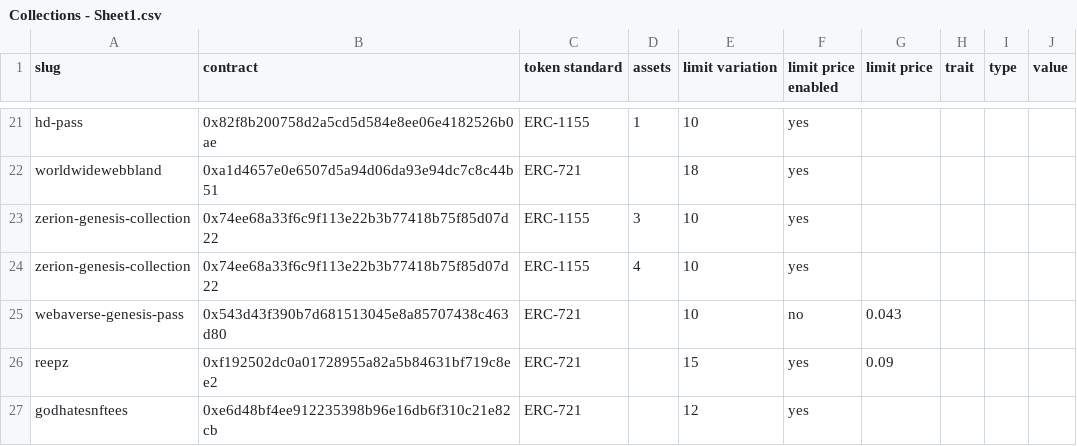
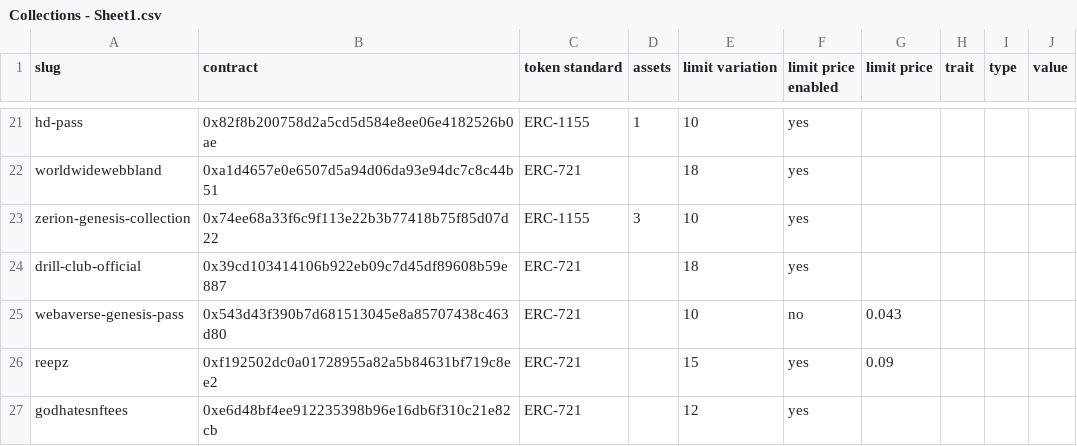
Before and after one commit to johnydev23/Opensea_automated_actions, a CSV file: Collections - Sheet1.csv, drawn as a sheet; only a part is shown, gaps mark what is left out.

Commit message:
Update Collections - Sheet1.csv

```diff
--- a/Collections - Sheet1.csv
+++ b/Collections - Sheet1.csv
@@ -23,3 +23,3 @@ worldwidewebbland,0xa1d4657e0e6507d5a94d06da93e94dc7c8c44b51,ERC-721,,18,yes,,,,
 zerion-genesis-collection,0x74ee68a33f6c9f113e22b3b77418b75f85d07d22,ERC-1155,3,10,yes,,,,
-zerion-genesis-collection,0x74ee68a33f6c9f113e22b3b77418b75f85d07d22,ERC-1155,4,10,yes,,,,
+drill-club-official,0x39cd103414106b922eb09c7d45df89608b59e887,ERC-721,,18,yes,,,,
 webaverse-genesis-pass,0x543d43f390b7d681513045e8a85707438c463d80,ERC-721,,10,no,0.043,,,
```
